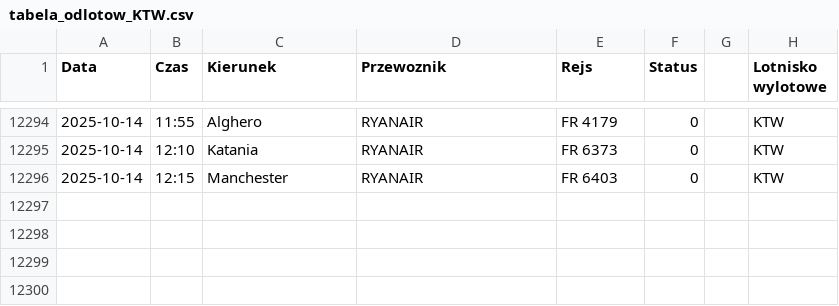
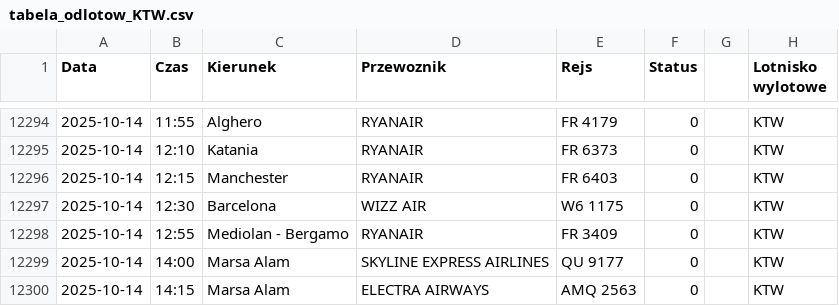
Before and after one commit to dariazielinska/departures-scraper, a CSV file: scraper/scraper_output/tabela_odlotow_KTW.csv, drawn as a sheet; only a part is shown, gaps mark what is left out; the diff names each change by its address in the sheet, - before the commit and + after, or states it on an @@ line.

```diff
--- a/scraper/scraper_output/tabela_odlotow_KTW.csv
+++ b/scraper/scraper_output/tabela_odlotow_KTW.csv
+row 12297: 2025-10-14 | 12:30 | Barcelona | WIZZ AIR | W6 1175 | 0 |  | KTW
+row 12298: 2025-10-14 | 12:55 | Mediolan - Bergamo | RYANAIR | FR 3409 | 0 |  | KTW
+row 12299: 2025-10-14 | 14:00 | Marsa Alam | SKYLINE EXPRESS AIRLINES | QU 9177 | 0 |  | KTW
+row 12300: 2025-10-14 | 14:15 | Marsa Alam | ELECTRA AIRWAYS | AMQ 2563 | 0 |  | KTW
```
Also changed, not shown: 1 other file.
